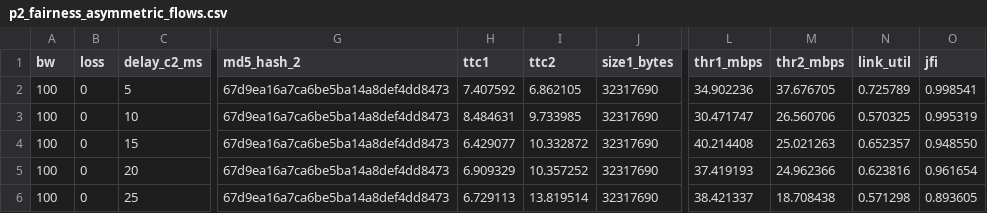
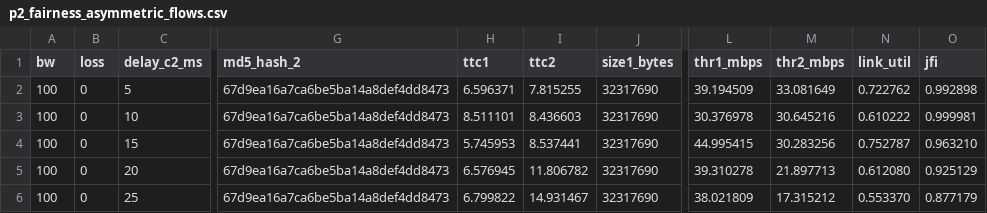
Before and after one commit to KeshavBansal0122/COL334-Assignments, a CSV file: part2/p2_fairness_asymmetric_flows.csv, drawn as a sheet; only a part is shown, gaps mark what is left out; the diff names each change by its address in the sheet, - before the commit and + after, or states it on an @@ line.

```diff
--- a/part2/p2_fairness_asymmetric_flows.csv
+++ b/part2/p2_fairness_asymmetric_flows.csv
-H2 (ttc1): 7.407592
+H2 (ttc1): 6.596371
-I2 (ttc2): 6.862105
+I2 (ttc2): 7.815255
-L2 (thr1_mbps): 34.902236
+L2 (thr1_mbps): 39.194509
-M2 (thr2_mbps): 37.676705
+M2 (thr2_mbps): 33.081649
-N2 (link_util): 0.725789
+N2 (link_util): 0.722762
-O2 (jfi): 0.998541
+O2 (jfi): 0.992898
-H3 (ttc1): 8.484631
+H3 (ttc1): 8.511101
-I3 (ttc2): 9.733985
+I3 (ttc2): 8.436603
-L3 (thr1_mbps): 30.471747
+L3 (thr1_mbps): 30.376978
-M3 (thr2_mbps): 26.560706
+M3 (thr2_mbps): 30.645216
-N3 (link_util): 0.570325
+N3 (link_util): 0.610222
-O3 (jfi): 0.995319
+O3 (jfi): 0.999981
-H4 (ttc1): 6.429077
+H4 (ttc1): 5.745953
-I4 (ttc2): 10.332872
+I4 (ttc2): 8.537441
-L4 (thr1_mbps): 40.214408
+L4 (thr1_mbps): 44.995415
-M4 (thr2_mbps): 25.021263
+M4 (thr2_mbps): 30.283256
-N4 (link_util): 0.652357
+N4 (link_util): 0.752787
-O4 (jfi): 0.948550
+O4 (jfi): 0.963210
-H5 (ttc1): 6.909329
+H5 (ttc1): 6.576945
-I5 (ttc2): 10.357252
+I5 (ttc2): 11.806782
-L5 (thr1_mbps): 37.419193
+L5 (thr1_mbps): 39.310278
-M5 (thr2_mbps): 24.962366
+M5 (thr2_mbps): 21.897713
-N5 (link_util): 0.623816
+N5 (link_util): 0.612080
-O5 (jfi): 0.961654
+O5 (jfi): 0.925129
-H6 (ttc1): 6.729113
+H6 (ttc1): 6.799822
-I6 (ttc2): 13.819514
+I6 (ttc2): 14.931467
-L6 (thr1_mbps): 38.421337
+L6 (thr1_mbps): 38.021809
-M6 (thr2_mbps): 18.708438
+M6 (thr2_mbps): 17.315212
-N6 (link_util): 0.571298
+N6 (link_util): 0.553370
-O6 (jfi): 0.893605
+O6 (jfi): 0.877179
```
Also changed, not shown: part2/p2_fairness_background_udp.csv, part2/p2_fairness_fixed_bandwidth.csv, 5 other files.
